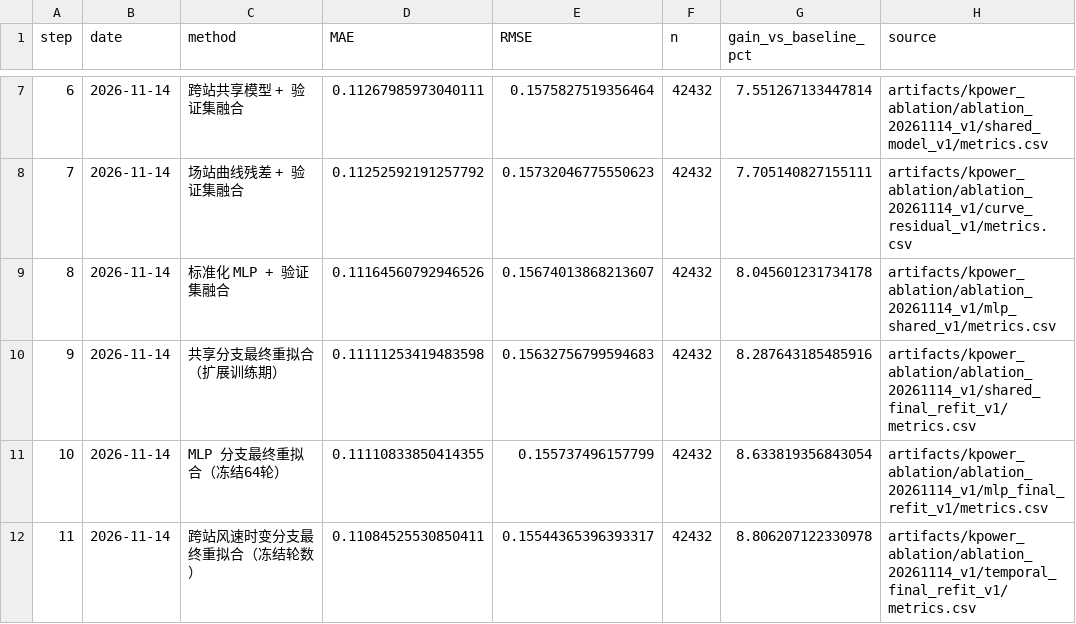
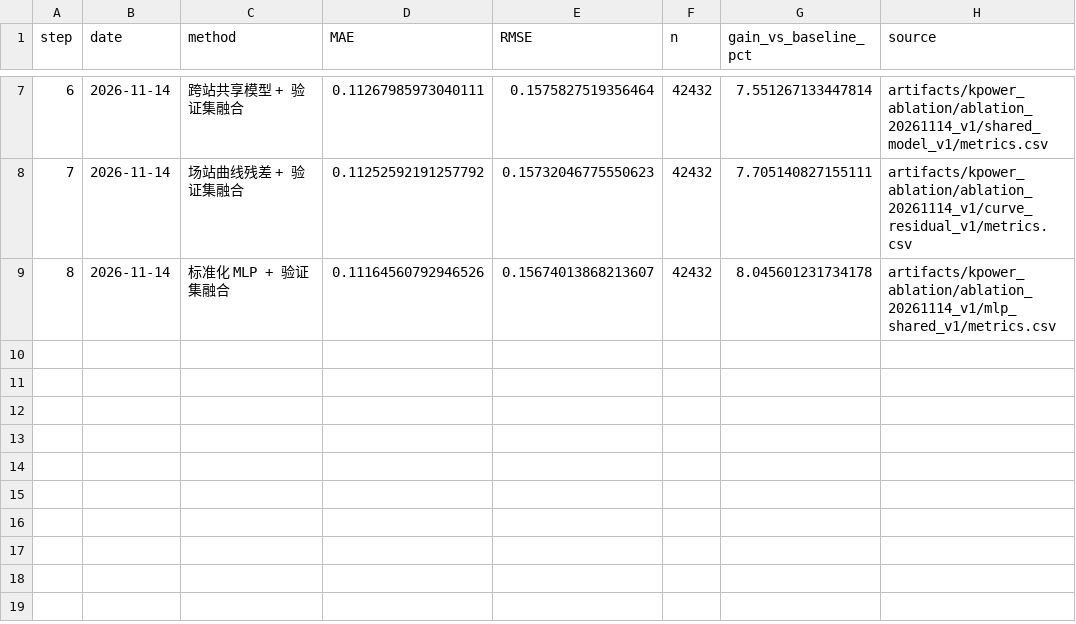
Before and after one commit to Sunhuahai/wind-power-forecasting, a CSV file: docs/figures/optimization-progress.csv, drawn as a sheet; only a part is shown, gaps mark what is left out; the diff names each change by its address in the sheet, - before the commit and + after, or states it on an @@ line.

Commit message:
Void final-refit milestones: strict 2012-only training protocol
- remove the three refit nodes (0.156327568 / 0.155737496 / 0.155443654) from the registry, table and figure: they added Jan-Jun 2013 labels to the fitting data
- strict protocol restored: train on 2012 only, validation (2013 H1) for selection and early stopping only, test 2013 H2 unchanged
- current best is milestone 7 at 0.156740139 (-8.05% versus the original C baseline); refit artifacts stay on disk for reference only
- figure: step line, round axis, rotated labels, rejected candidates as grey dots; stale final-refit footnote removed

```diff
--- a/docs/figures/optimization-progress.csv
+++ b/docs/figures/optimization-progress.csv
-row 10: 9 | 2026-11-14 | 共享分支最终重拟合（扩展训练期） | 0.11111253419483598 | 0.15632756799594683 | 42432 | 8.287643185485916 | artifacts/kpower_ablation/ablation_20261114_v1/shared_final_refit_v1/metrics.csv
-row 11: 10 | 2026-11-14 | MLP 分支最终重拟合（冻结64轮） | 0.11110833850414355 | 0.155737496157799 | 42432 | 8.633819356843054 | artifacts/kpower_ablation/ablation_20261114_v1/mlp_final_refit_v1/metrics.csv
-row 12: 11 | 2026-11-14 | 跨站风速时变分支最终重拟合（冻结轮数） | 0.11084525530850411 | 0.15544365396393317 | 42432 | 8.806207122330978 | artifacts/kpower_ablation/ablation_20261114_v1/temporal_final_refit_v1/metrics.csv
```
Also changed, not shown: 8 other files.
